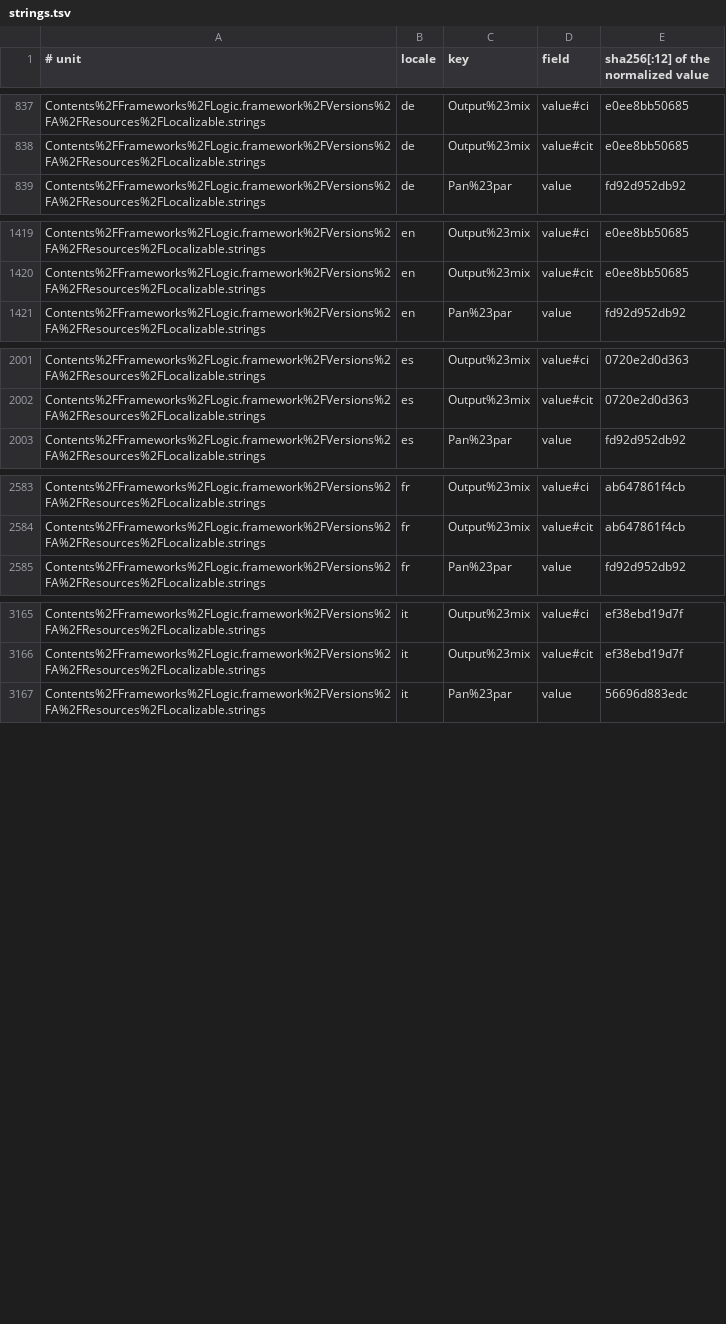
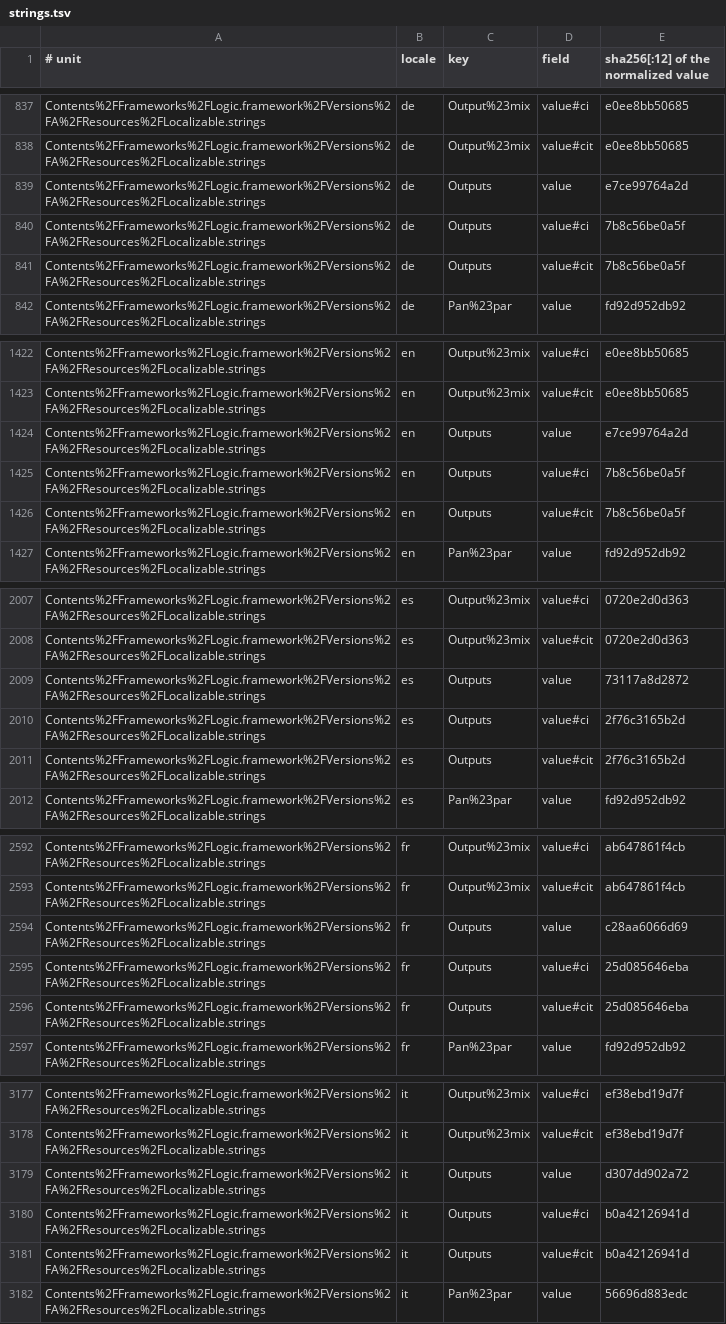
Before and after one commit to Dokport/logic-pro-mcp, a TSV file: docs/canon/index/strings.tsv, drawn as a sheet; only a part is shown, gaps mark what is left out; the diff covers the shown part only.

Commit message:
fix: match the installed Mixer Outputs navigation row
Limit: The installed Mixer Scroll To leaf uses the plural Outputs row, distinct from the singular Output type-filter row.
Record-Id: r-09422769ab19
Provenance: drafted

```diff
--- a/docs/canon/index/strings.tsv
+++ b/docs/canon/index/strings.tsv
@@ -838,2 +838,5 @@ Contents%2FFrameworks%2FLogic.framework%2FVersions%2FA%2FResources%2FLocalizable
 Contents%2FFrameworks%2FLogic.framework%2FVersions%2FA%2FResources%2FLocalizable.strings	de	Output%23mix	value#cit	e0ee8bb50685
+Contents%2FFrameworks%2FLogic.framework%2FVersions%2FA%2FResources%2FLocalizable.strings	de	Outputs	value	e7ce99764a2d
+Contents%2FFrameworks%2FLogic.framework%2FVersions%2FA%2FResources%2FLocalizable.strings	de	Outputs	value#ci	7b8c56be0a5f
+Contents%2FFrameworks%2FLogic.framework%2FVersions%2FA%2FResources%2FLocalizable.strings	de	Outputs	value#cit	7b8c56be0a5f
 Contents%2FFrameworks%2FLogic.framework%2FVersions%2FA%2FResources%2FLocalizable.strings	de	Pan%23par	value	fd92d952db92
@@ -1420,2 +1423,5 @@ Contents%2FFrameworks%2FLogic.framework%2FVersions%2FA%2FResources%2FLocalizable
 Contents%2FFrameworks%2FLogic.framework%2FVersions%2FA%2FResources%2FLocalizable.strings	en	Output%23mix	value#cit	e0ee8bb50685
+Contents%2FFrameworks%2FLogic.framework%2FVersions%2FA%2FResources%2FLocalizable.strings	en	Outputs	value	e7ce99764a2d
+Contents%2FFrameworks%2FLogic.framework%2FVersions%2FA%2FResources%2FLocalizable.strings	en	Outputs	value#ci	7b8c56be0a5f
+Contents%2FFrameworks%2FLogic.framework%2FVersions%2FA%2FResources%2FLocalizable.strings	en	Outputs	value#cit	7b8c56be0a5f
 Contents%2FFrameworks%2FLogic.framework%2FVersions%2FA%2FResources%2FLocalizable.strings	en	Pan%23par	value	fd92d952db92
@@ -2002,2 +2008,5 @@ Contents%2FFrameworks%2FLogic.framework%2FVersions%2FA%2FResources%2FLocalizable
 Contents%2FFrameworks%2FLogic.framework%2FVersions%2FA%2FResources%2FLocalizable.strings	es	Output%23mix	value#cit	0720e2d0d363
+Contents%2FFrameworks%2FLogic.framework%2FVersions%2FA%2FResources%2FLocalizable.strings	es	Outputs	value	73117a8d2872
+Contents%2FFrameworks%2FLogic.framework%2FVersions%2FA%2FResources%2FLocalizable.strings	es	Outputs	value#ci	2f76c3165b2d
+Contents%2FFrameworks%2FLogic.framework%2FVersions%2FA%2FResources%2FLocalizable.strings	es	Outputs	value#cit	2f76c3165b2d
 Contents%2FFrameworks%2FLogic.framework%2FVersions%2FA%2FResources%2FLocalizable.strings	es	Pan%23par	value	fd92d952db92
@@ -2584,2 +2593,5 @@ Contents%2FFrameworks%2FLogic.framework%2FVersions%2FA%2FResources%2FLocalizable
 Contents%2FFrameworks%2FLogic.framework%2FVersions%2FA%2FResources%2FLocalizable.strings	fr	Output%23mix	value#cit	ab647861f4cb
+Contents%2FFrameworks%2FLogic.framework%2FVersions%2FA%2FResources%2FLocalizable.strings	fr	Outputs	value	c28aa6066d69
+Contents%2FFrameworks%2FLogic.framework%2FVersions%2FA%2FResources%2FLocalizable.strings	fr	Outputs	value#ci	25d085646eba
+Contents%2FFrameworks%2FLogic.framework%2FVersions%2FA%2FResources%2FLocalizable.strings	fr	Outputs	value#cit	25d085646eba
 Contents%2FFrameworks%2FLogic.framework%2FVersions%2FA%2FResources%2FLocalizable.strings	fr	Pan%23par	value	fd92d952db92
@@ -3166,2 +3178,5 @@ Contents%2FFrameworks%2FLogic.framework%2FVersions%2FA%2FResources%2FLocalizable
 Contents%2FFrameworks%2FLogic.framework%2FVersions%2FA%2FResources%2FLocalizable.strings	it	Output%23mix	value#cit	ef38ebd19d7f
+Contents%2FFrameworks%2FLogic.framework%2FVersions%2FA%2FResources%2FLocalizable.strings	it	Outputs	value	d307dd902a72
+Contents%2FFrameworks%2FLogic.framework%2FVersions%2FA%2FResources%2FLocalizable.strings	it	Outputs	value#ci	b0a42126941d
+Contents%2FFrameworks%2FLogic.framework%2FVersions%2FA%2FResources%2FLocalizable.strings	it	Outputs	value#cit	b0a42126941d
 Contents%2FFrameworks%2FLogic.framework%2FVersions%2FA%2FResources%2FLocalizable.strings	it	Pan%23par	value	56696d883edc
```
Also changed, not shown: 15 added rows elsewhere in this file, docs/canon/ledger/presence.tsv, 6 other files.
